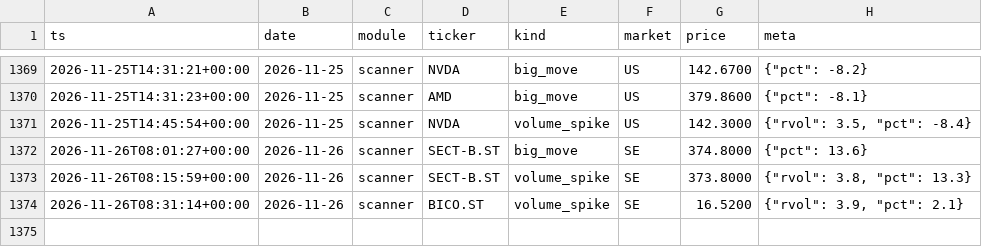
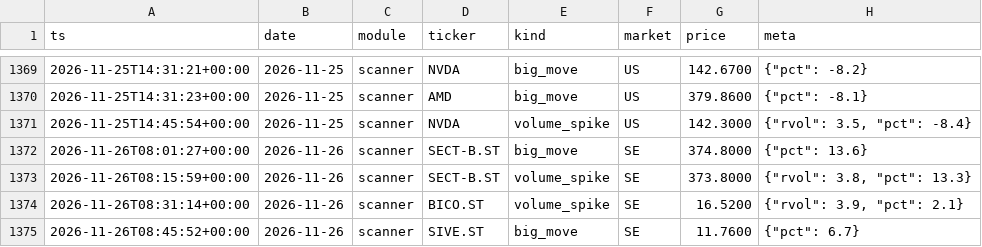
Before and after one commit to Q-stocks/borsvakt, a CSV file: log/alerts.csv, drawn as a sheet; only a part is shown, gaps mark what is left out; the diff names each change by its address in the sheet, - before the commit and + after, or states it on an @@ line.

```diff
--- a/log/alerts.csv
+++ b/log/alerts.csv
+row 1375: 2026-11-26T08:45:52+00:00 | 2026-11-26 | scanner | SIVE.ST | big_move | SE | 11.7600 | {"pct": 6.7}
```
Also changed, not shown: 1 other file.
